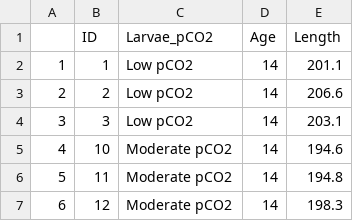
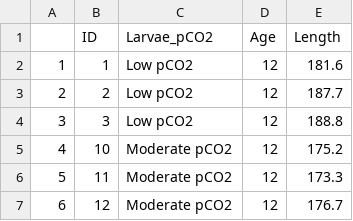
Before and after one commit to NEFSC/EAD-ASEB-Airradians_Larvae_crossgen_OA, a CSV file: RAnalysis/Output/1_Survival_Growth/size_growth/Experiment4/Metamorphosis/Experiment4_MeanLength_metamorphosisLowvMod.csv, drawn as a sheet.

Commit message:
size analysis update

```diff
--- a/RAnalysis/Output/1_Survival_Growth/size_growth/Experiment4/Metamorphosis/Experiment4_MeanLength_metamorphosisLowvMod.csv
+++ b/RAnalysis/Output/1_Survival_Growth/size_growth/Experiment4/Metamorphosis/Experiment4_MeanLength_metamorphosisLowvMod.csv
@@ -1,7 +1,7 @@
 "","ID","Larvae_pCO2","Age","Length"
-"1","1","Low pCO2","14",201.1
-"2","2","Low pCO2","14",206.6
-"3","3","Low pCO2","14",203.1
-"4","10","Moderate pCO2","14",194.6
-"5","11","Moderate pCO2","14",194.8
-"6","12","Moderate pCO2","14",198.3
+"1","1","Low pCO2","12",181.6
+"2","2","Low pCO2","12",187.7
+"3","3","Low pCO2","12",188.8
+"4","10","Moderate pCO2","12",175.2
+"5","11","Moderate pCO2","12",173.3
+"6","12","Moderate pCO2","12",176.7
```
Also changed, not shown: RAnalysis/Output/1_Survival_Growth/survival/embryo_to_metamorphosis/Experiment2_Experiment4_Low_v_Mod/Experiments2&4_Survival_CoxRegMixed_INT_HR.csv, 12 other files.
